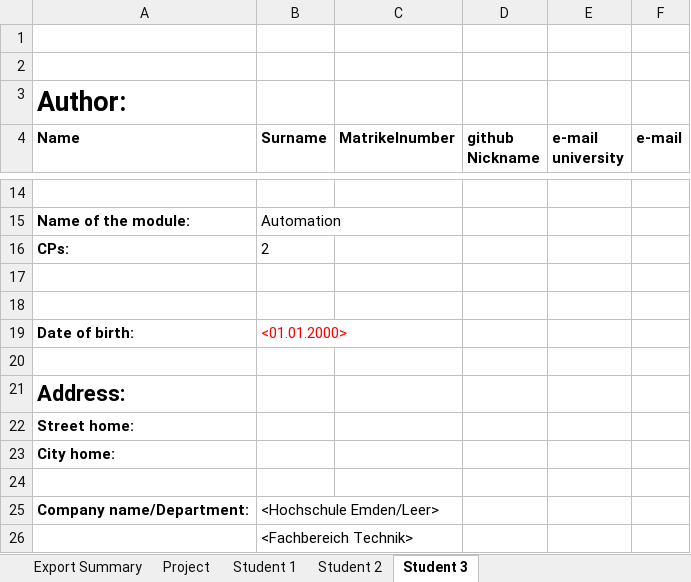
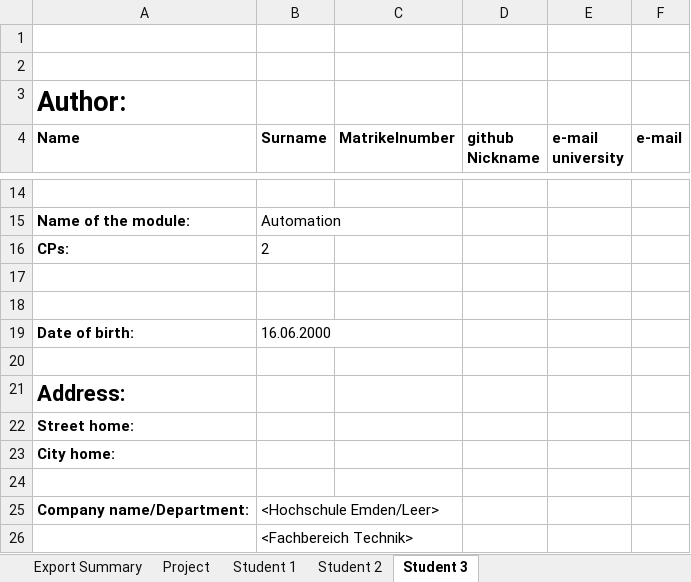
Before and after one commit to chanti-logic/Handbuch, an Excel workbook: LaTeXTemplate/author.xlsx, sheet Student 3, drawn as a sheet; only a part is shown, gaps mark what is left out; values as stored, in another font and other column widths than the file's, no borders; the diff names each change by its address in the sheet, - before the commit and + after, or states it on an @@ line.

Commit message:
author

```diff
--- a/LaTeXTemplate/author.xlsx (sheet Student 3)
+++ b/LaTeXTemplate/author.xlsx (sheet Student 3)
-B19 (Surname): <01.01.2000>
+B19 (Surname): 16.06.2000
-B19 text colour: #FF0000
+B19 text colour: black
```
